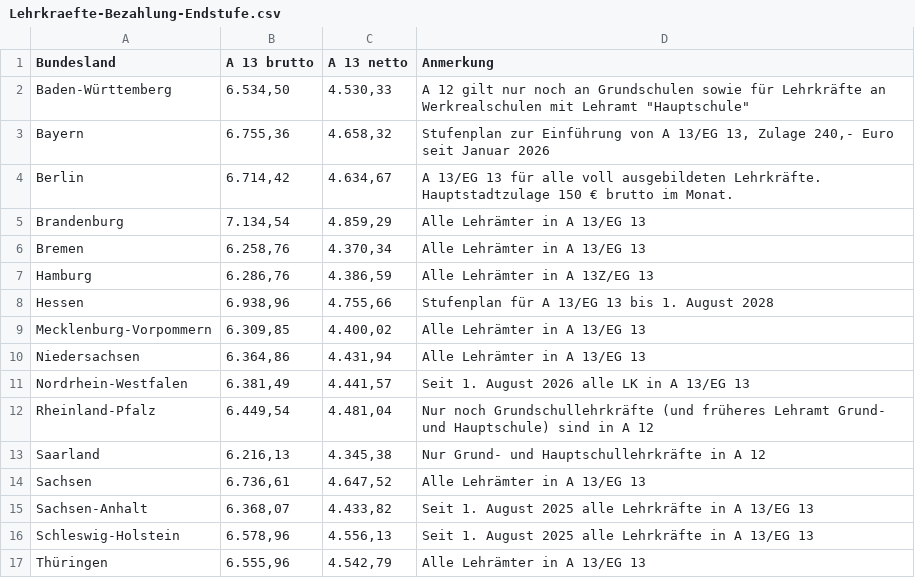
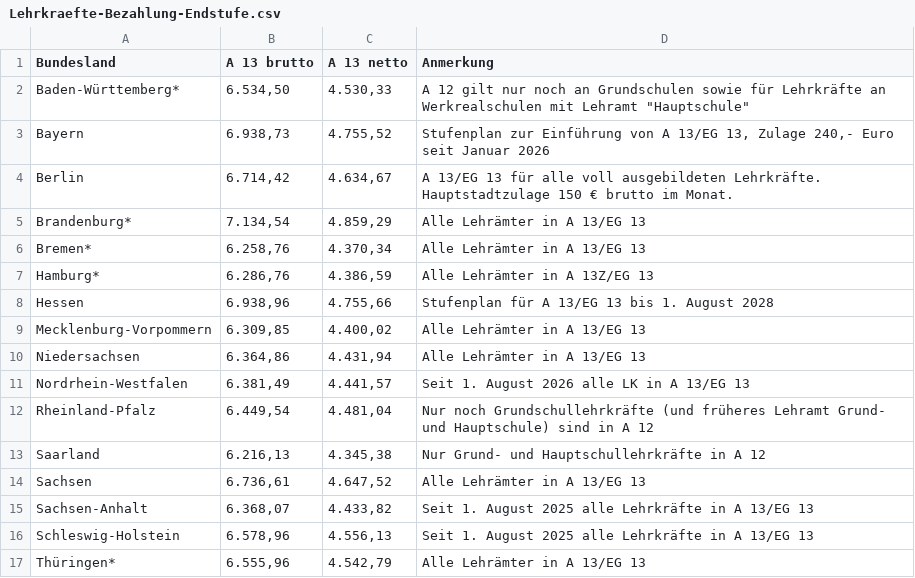
Before and after one commit to GEW-Bund/lehrkraeftebezahlung, a CSV file: Lehrkraefte-Bezahlung-Endstufe.csv, drawn as a sheet; the diff names each change by its address in the sheet, - before the commit and + after, or states it on an @@ line.

Commit message:
Update Oktober 2026

```diff
--- a/Lehrkraefte-Bezahlung-Endstufe.csv
+++ b/Lehrkraefte-Bezahlung-Endstufe.csv
-A2 (Bundesland): Baden-Württemberg
+A2 (Bundesland): Baden-Württemberg*
-B3 (A 13 brutto): 6.755,36
+B3 (A 13 brutto): 6.938,73
-C3 (A 13 netto): 4.658,32
+C3 (A 13 netto): 4.755,52
-A5 (Bundesland): Brandenburg
+A5 (Bundesland): Brandenburg*
-A6 (Bundesland): Bremen
+A6 (Bundesland): Bremen*
-A7 (Bundesland): Hamburg
+A7 (Bundesland): Hamburg*
-A17 (Bundesland): Thüringen
+A17 (Bundesland): Thüringen*
```
